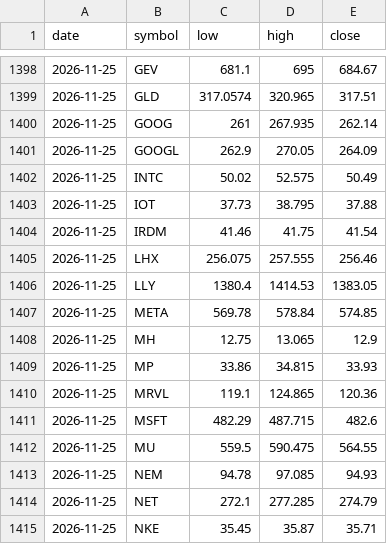
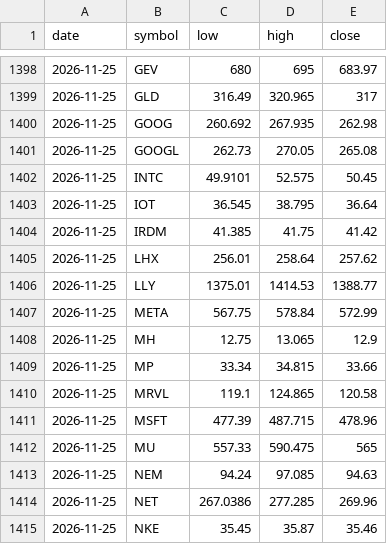
Before and after one commit to fazalcd/fzl-drops, a CSV file: history.csv, drawn as a sheet; only a part is shown, gaps mark what is left out; the diff covers the shown part only.

```diff
--- a/history.csv
+++ b/history.csv
@@ -1398,18 +1398,18 @@ date,symbol,low,high,close
-2026-11-25,GEV,681.1,695,684.67
-2026-11-25,GLD,317.0574,320.965,317.51
-2026-11-25,GOOG,261,267.935,262.14
-2026-11-25,GOOGL,262.9,270.05,264.09
-2026-11-25,INTC,50.02,52.575,50.49
-2026-11-25,IOT,37.73,38.795,37.88
-2026-11-25,IRDM,41.46,41.75,41.54
-2026-11-25,LHX,256.075,257.555,256.46
-2026-11-25,LLY,1380.4,1414.53,1383.05
-2026-11-25,META,569.78,578.84,574.85
+2026-11-25,GEV,680,695,683.97
+2026-11-25,GLD,316.49,320.965,317
+2026-11-25,GOOG,260.692,267.935,262.98
+2026-11-25,GOOGL,262.73,270.05,265.08
+2026-11-25,INTC,49.9101,52.575,50.45
+2026-11-25,IOT,36.545,38.795,36.64
+2026-11-25,IRDM,41.385,41.75,41.42
+2026-11-25,LHX,256.01,258.64,257.62
+2026-11-25,LLY,1375.01,1414.53,1388.77
+2026-11-25,META,567.75,578.84,572.99
 2026-11-25,MH,12.75,13.065,12.9
-2026-11-25,MP,33.86,34.815,33.93
-2026-11-25,MRVL,119.1,124.865,120.36
-2026-11-25,MSFT,482.29,487.715,482.6
-2026-11-25,MU,559.5,590.475,564.55
-2026-11-25,NEM,94.78,97.085,94.93
-2026-11-25,NET,272.1,277.285,274.79
-2026-11-25,NKE,35.45,35.87,35.71
+2026-11-25,MP,33.34,34.815,33.66
+2026-11-25,MRVL,119.1,124.865,120.58
+2026-11-25,MSFT,477.39,487.715,478.96
+2026-11-25,MU,557.33,590.475,565
+2026-11-25,NEM,94.24,97.085,94.63
+2026-11-25,NET,267.0386,277.285,269.96
+2026-11-25,NKE,35.45,35.87,35.46
```
Also changed, not shown: 2 added rows, 2 removed rows and 76 edited cells elsewhere in this file, breaks.csv, 1 other file.
